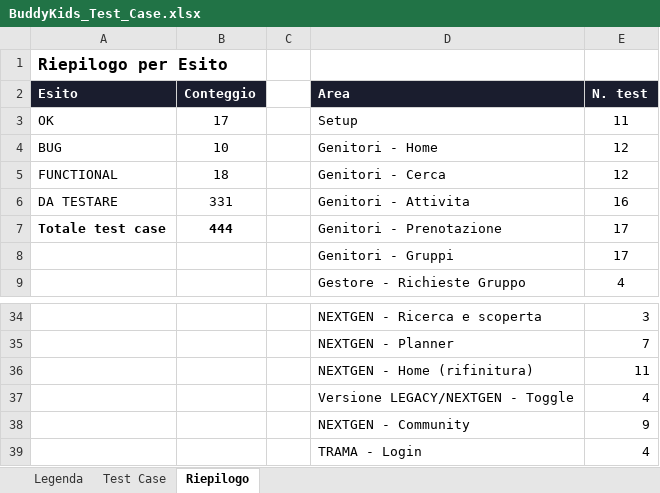
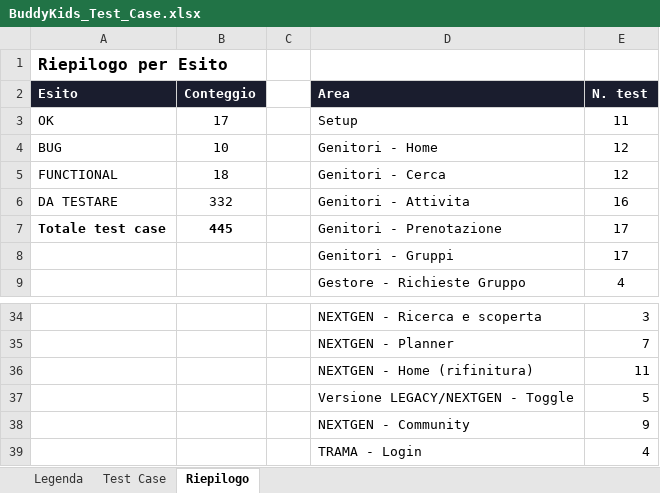
Before and after one commit to faberx83/buddykids-app, an Excel workbook: BuddyKids_Test_Case.xlsx, sheet Riepilogo, drawn as a sheet; only a part is shown, gaps mark what is left out; values as stored, in another font and other column widths than the file's, no borders; the diff names each change by its address in the sheet, - before the commit and + after, or states it on an @@ line.

Commit message:
docs(trama-one): xlsx test matrix - aggiungere TC-N614

```diff
--- a/BuddyKids_Test_Case.xlsx (sheet Riepilogo)
+++ b/BuddyKids_Test_Case.xlsx (sheet Riepilogo)
-B6 (Conteggio): 331
+B6 (Conteggio): 332
-B7 (Conteggio): 444
+B7 (Conteggio): 445
-E37 (N. test): 4
+E37 (N. test): 5
```
Also changed, not shown: sheet Test Case, formulas that keep their value.
